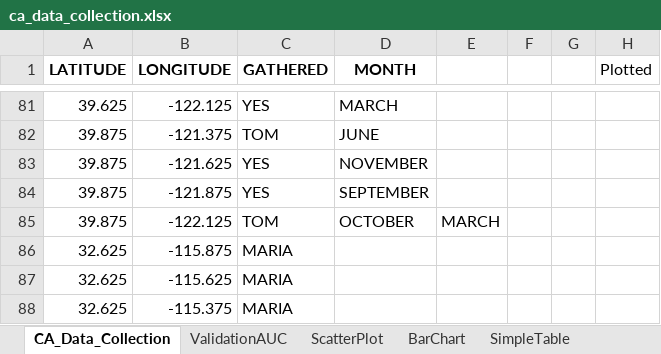
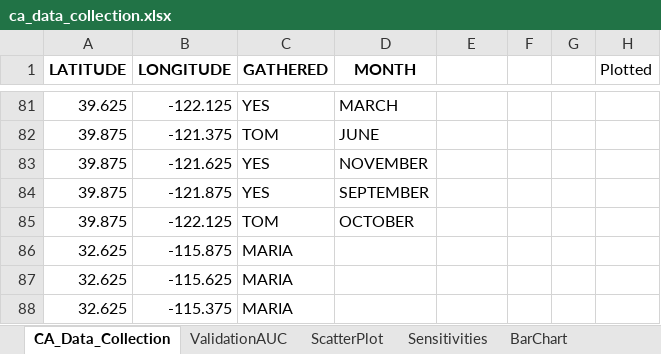
Before and after one commit to mariaauslander/capstone_fall20_irrigation, an Excel workbook: images/ca_data_collection.xlsx, sheet CA_Data_Collection, drawn as a sheet; only a part is shown, gaps mark what is left out; values as stored, in another font and other column widths than the file's, no borders; the diff names each change by its address in the sheet, - before the commit and + after, or states it on an @@ line.

```diff
--- a/images/ca_data_collection.xlsx (sheet CA_Data_Collection)
+++ b/images/ca_data_collection.xlsx (sheet CA_Data_Collection)
-E85: MARCH
+E85: (empty)
```
Also changed, not shown: sheet SimpleTable, other sheet tabs, 1 other file.
